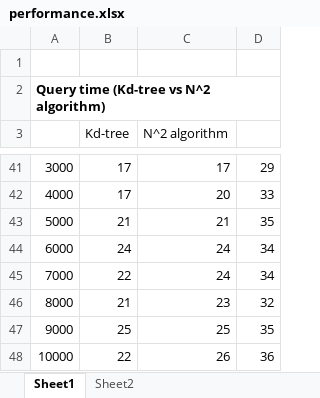
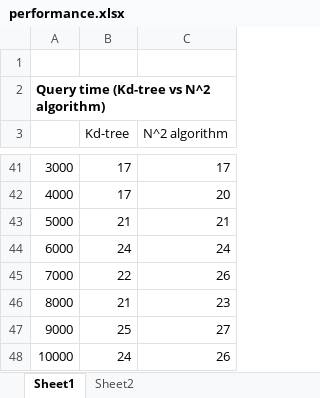
Before and after one commit to gnishida/Geometry4, an Excel workbook: performance.xlsx, sheet Sheet1, drawn as a sheet; only a part is shown, gaps mark what is left out; values as stored, in another font and other column widths than the file's, no borders; charts and pictures not drawn; the diff covers the shown part only; the diff names each change by its address in the sheet, - before the commit and + after, or states it on an @@ line.

```diff
--- a/performance.xlsx (sheet Sheet1)
+++ b/performance.xlsx (sheet Sheet1)
-column D, rows 41-48: 29 | 33 | 35 | 34 | 34 | 32 | 35 | 36
-C45 (N^2 algorithm): 24
+C45 (N^2 algorithm): 26
-C47 (N^2 algorithm): 25
+C47 (N^2 algorithm): 27
-B48 (Kd-tree): 22
+B48 (Kd-tree): 24
```
Also changed, not shown: 20 edited cells elsewhere in this sheet, charts or pictures, 4 other files.
